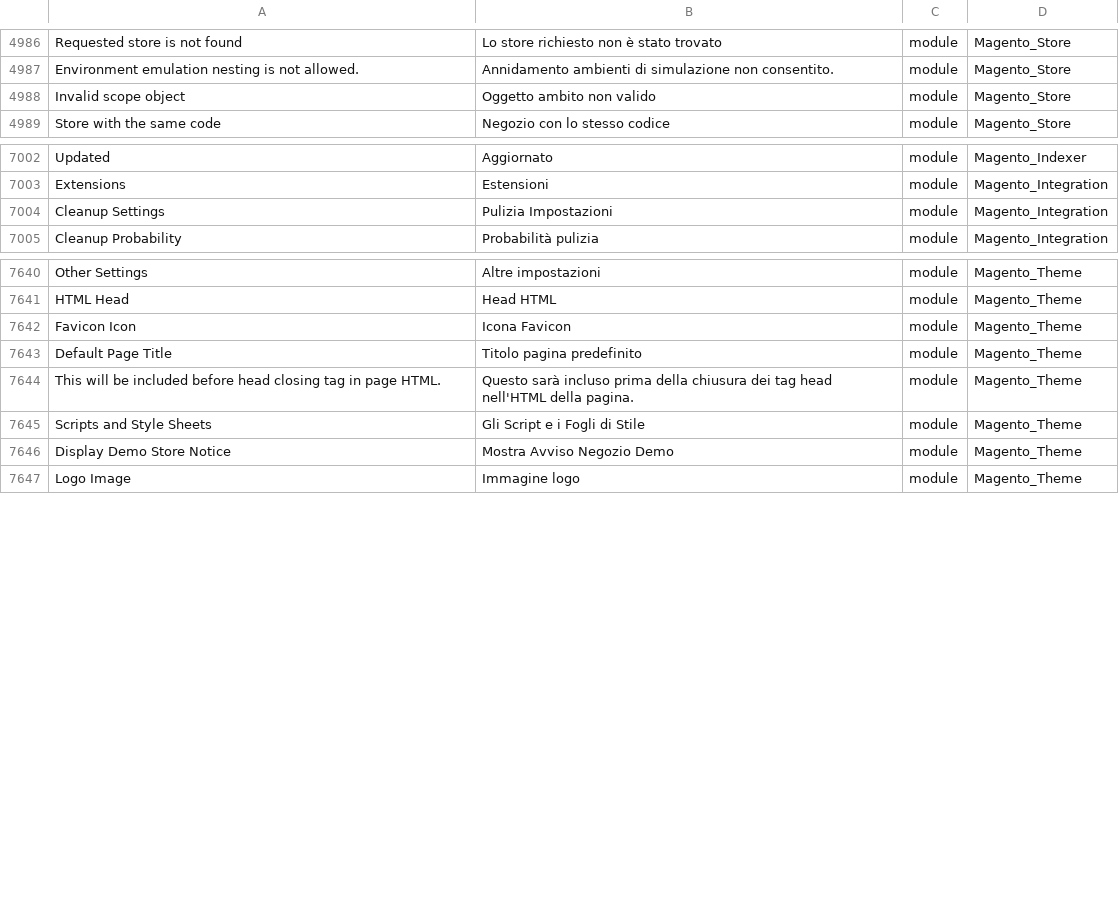
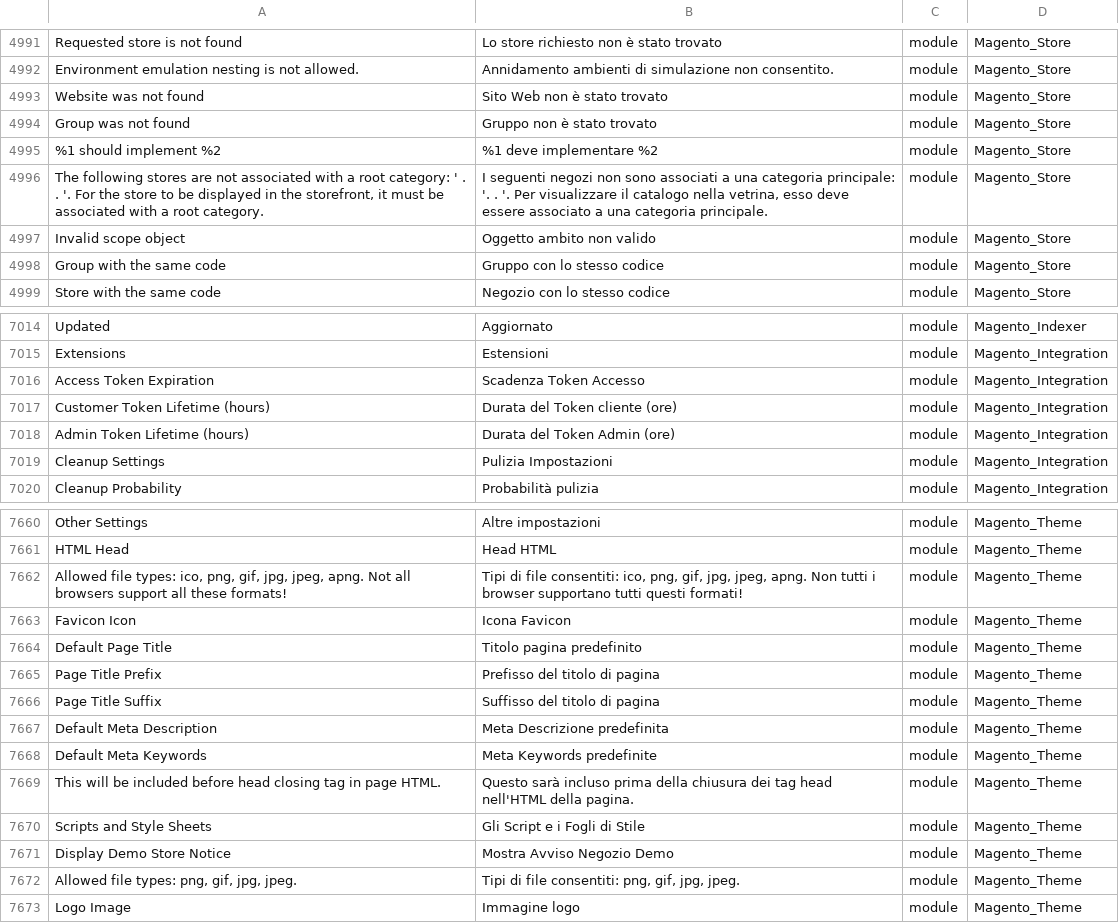
Before and after one commit to Magento2Translations/language_it_it, a CSV file: it_IT.csv, drawn as a sheet; only a part is shown, gaps mark what is left out; the diff covers the shown part only; the diff names each change by its address in the sheet, - before the commit and + after, or states it on an @@ line.

```diff
--- a/it_IT.csv
+++ b/it_IT.csv
+row 4993: Website was not found | Sito Web non è stato trovato | module | Magento_Store
+row 4994: Group was not found | Gruppo non è stato trovato | module | Magento_Store
+row 4995: %1 should implement %2 | %1 deve implementare %2 | module | Magento_Store
+row 4996: The following stores are not associated with a root category: ' . . '. For the store to be displayed in the storefront, it must be associated with a root category. | I seguenti negozi non sono associati a una categoria principale: '. . '. Per visualizzare il catalogo nella vetrina, esso deve essere associato a una categoria principale. | module | Magento_Store
+row 4998: Group with the same code | Gruppo con lo stesso codice | module | Magento_Store
+row 7016: Access Token Expiration | Scadenza Token Accesso | module | Magento_Integration
+row 7017: Customer Token Lifetime (hours) | Durata del Token cliente (ore) | module | Magento_Integration
+row 7018: Admin Token Lifetime (hours) | Durata del Token Admin (ore) | module | Magento_Integration
+row 7662: Allowed file types: ico, png, gif, jpg, jpeg, apng. Not all browsers support all these formats! | Tipi di file consentiti: ico, png, gif, jpg, jpeg, apng. Non tutti i browser supportano tutti questi formati! | module | Magento_Theme
+row 7665: Page Title Prefix | Prefisso del titolo di pagina | module | Magento_Theme
+row 7666: Page Title Suffix | Suffisso del titolo di pagina | module | Magento_Theme
+row 7667: Default Meta Description | Meta Descrizione predefinita | module | Magento_Theme
+row 7668: Default Meta Keywords | Meta Keywords predefinite | module | Magento_Theme
+row 7672: Allowed file types: png, gif, jpg, jpeg. | Tipi di file consentiti: png, gif, jpg, jpeg. | module | Magento_Theme
```
Also changed, not shown: 13 added rows elsewhere in this file, 1 other file.
